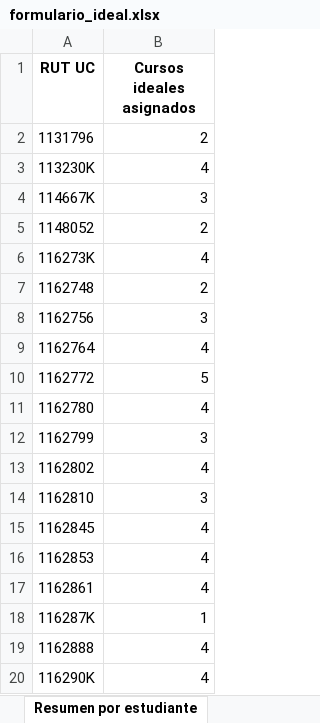
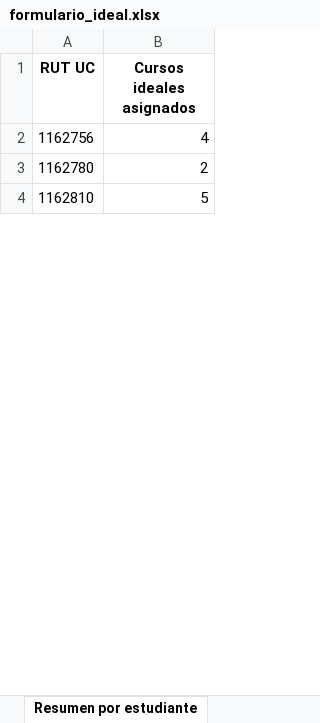
Before and after one commit to Andresdiazdcd/Automate-VRAI-UC, an Excel workbook: VRAI2026/cursos2026/formulario_ideal.xlsx, sheet Resumen por estudiante, drawn as a sheet; only a part is shown; values as stored, in another font and other column widths than the file's, no borders; removed rows and columns are numbered as before the commit, all else as after; the diff covers the shown part only; the diff names each change by its address in the sheet, - before the commit and + after, or states it on an @@ line.

Commit message:
Cursos 2026-1

```diff
--- a/VRAI2026/cursos2026/formulario_ideal.xlsx (sheet Resumen por estudiante)
+++ b/VRAI2026/cursos2026/formulario_ideal.xlsx (sheet Resumen por estudiante)
-row 2: 1131796 | 2
-row 3: 113230K | 4
-row 4: 114667K | 3
-row 5: 1148052 | 2
-row 6: 116273K | 4
-row 7: 1162748 | 2
-B2 (Cursos ideales asignados): 3
+B2 (Cursos ideales asignados): 4
-row 9: 1162764 | 4
-row 10: 1162772 | 5
-B3 (Cursos ideales asignados): 4
+B3 (Cursos ideales asignados): 2
-row 12: 1162799 | 3
-row 13: 1162802 | 4
-B4 (Cursos ideales asignados): 3
+B4 (Cursos ideales asignados): 5
-row 15: 1162845 | 4
-row 16: 1162853 | 4
-row 17: 1162861 | 4
-row 18: 116287K | 1
-row 19: 1162888 | 4
-row 20: 116290K | 4
```
Also changed, not shown: 244 added rows, 302 removed rows and 41 edited cells elsewhere in this sheet, sheet Cursos validados, sheet Catálogo VRAI, sheet Asignaciones ideales, other sheet tabs, VRAI2026/cursos2026/formulario_limpio_1_2026.xlsx, VRAI2026/cursos2026/formulario_limpio_2.xlsx, 9 other files.
